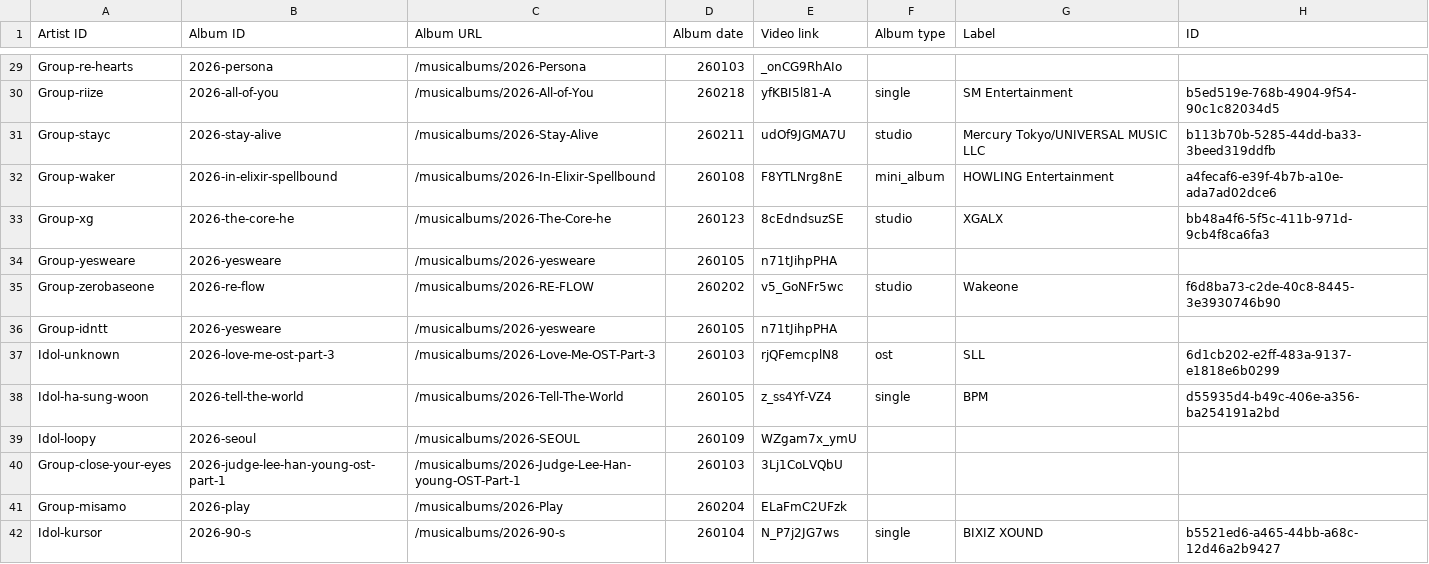
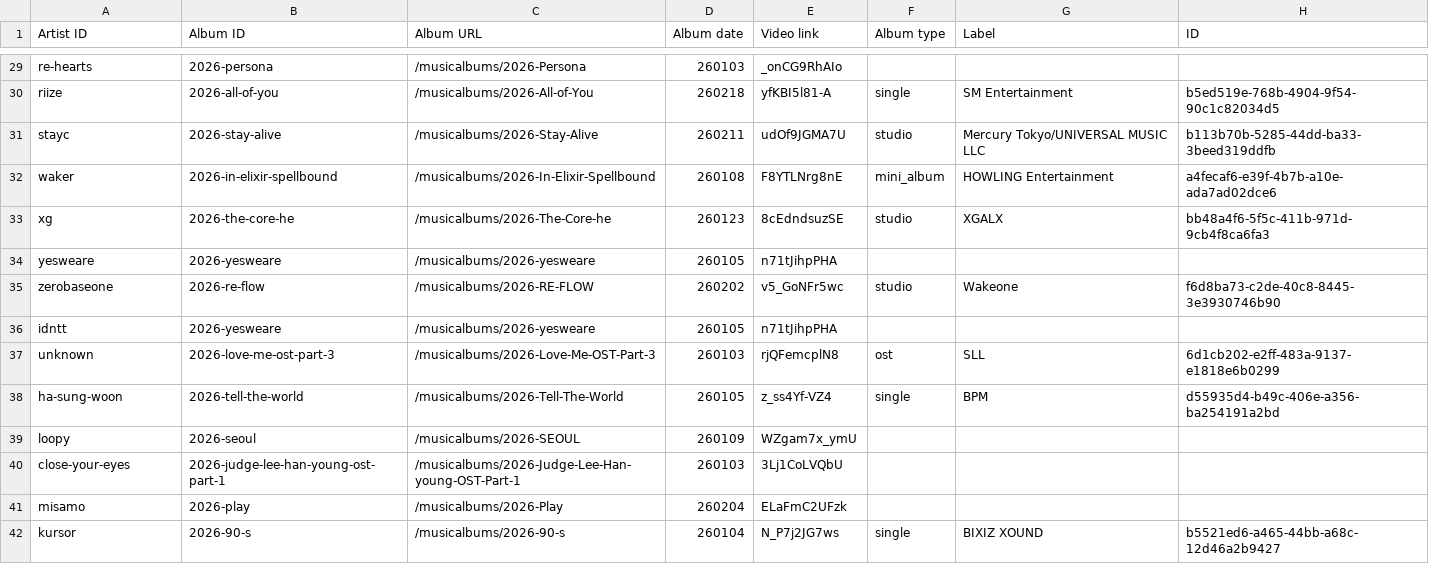
Before and after one commit to zuzannabrauer/kpop-success-modeling, a CSV file: kpop_mvs_data/album_metadata/2026releases_updated261031.csv, drawn as a sheet; only a part is shown, gaps mark what is left out; the diff covers the shown part only; the diff names each change by its address in the sheet, - before the commit and + after, or states it on an @@ line.

```diff
--- a/kpop_mvs_data/album_metadata/2026releases_updated261031.csv
+++ b/kpop_mvs_data/album_metadata/2026releases_updated261031.csv
-A29 (Artist ID): Group-re-hearts
+A29 (Artist ID): re-hearts
-A30 (Artist ID): Group-riize
+A30 (Artist ID): riize
-A31 (Artist ID): Group-stayc
+A31 (Artist ID): stayc
-A32 (Artist ID): Group-waker
+A32 (Artist ID): waker
-A33 (Artist ID): Group-xg
+A33 (Artist ID): xg
-A34 (Artist ID): Group-yesweare
+A34 (Artist ID): yesweare
-A35 (Artist ID): Group-zerobaseone
+A35 (Artist ID): zerobaseone
-A36 (Artist ID): Group-idntt
+A36 (Artist ID): idntt
-A37 (Artist ID): Idol-unknown
+A37 (Artist ID): unknown
-A38 (Artist ID): Idol-ha-sung-woon
+A38 (Artist ID): ha-sung-woon
-A39 (Artist ID): Idol-loopy
+A39 (Artist ID): loopy
-A40 (Artist ID): Group-close-your-eyes
+A40 (Artist ID): close-your-eyes
-A41 (Artist ID): Group-misamo
+A41 (Artist ID): misamo
-A42 (Artist ID): Idol-kursor
+A42 (Artist ID): kursor
```
Also changed, not shown: 184 edited cells elsewhere in this file.
